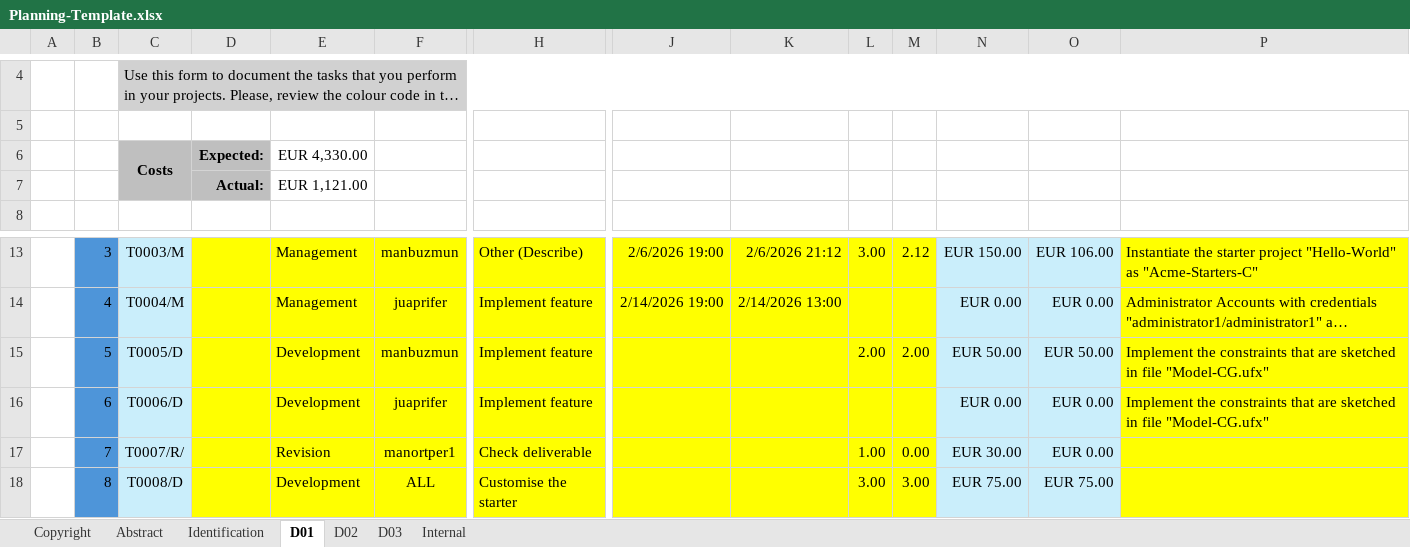
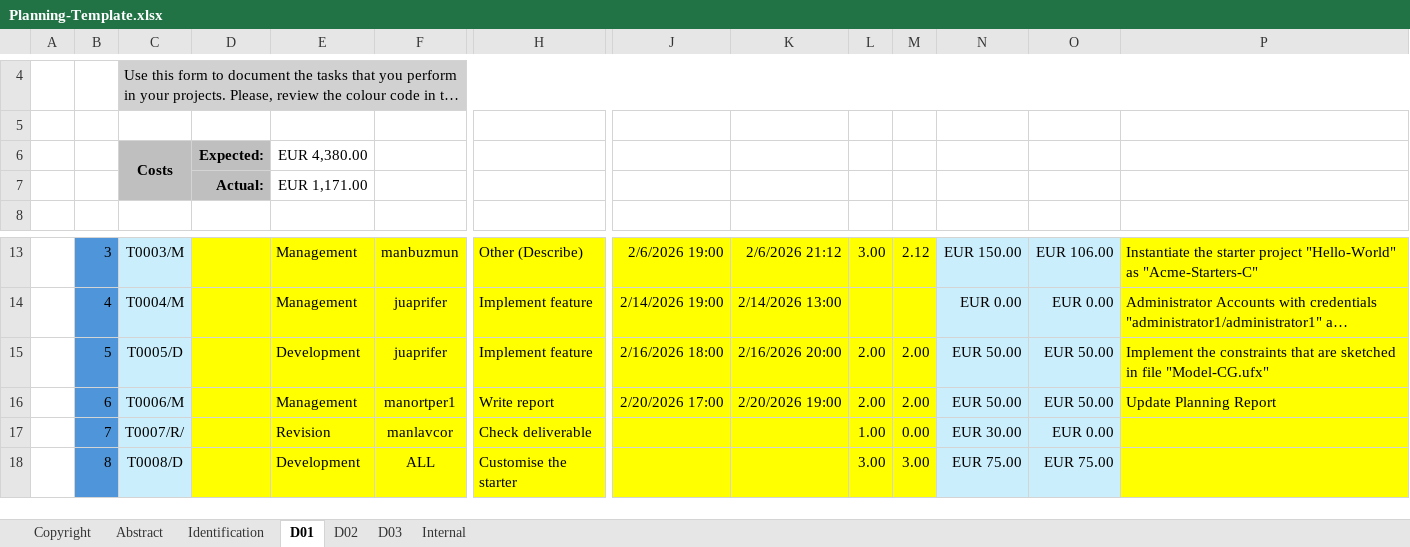
Before and after one commit to manumnzz/DP2-2526-G010, an Excel workbook: reports/Planning-Template.xlsx, sheet D01, drawn as a sheet; only a part is shown, gaps mark what is left out; long unchanged cells end in …; values as stored, in another font and other column widths than the file's, no borders; conditional formats not drawn; the diff names each change by its address in the sheet, - before the commit and + after, or states it on an @@ line.

```diff
--- a/reports/Planning-Template.xlsx (sheet D01)
+++ b/reports/Planning-Template.xlsx (sheet D01)
-E6: EUR 4,330.00
+E6: EUR 4,380.00
-E7: EUR 1,121.00
+E7: EUR 1,171.00
-F15: manbuzmun
+F15: juaprifer
-J15: (empty)
+J15: 2/16/2026 18:00
-K15: (empty)
+K15: 2/16/2026 20:00
-C16: T0006/D
+C16: T0006/M
-E16: Development
+E16: Management
-F16: juaprifer
+F16: manortper1
-H16: Implement feature
+H16: Write report
-J16: (empty)
+J16: 2/20/2026 17:00
-K16: (empty)
+K16: 2/20/2026 19:00
-L16: (empty)
+L16: 2.00
-M16: (empty)
+M16: 2.00
-N16: EUR 0.00
+N16: EUR 50.00
-O16: EUR 0.00
+O16: EUR 50.00
-P16: Implement the constraints that are sketched in file "Model-CG.ufx"
+P16: Update Planning Report
-F17: manortper1
+F17: manlavcor
```
Also changed, not shown: 19 other files.
